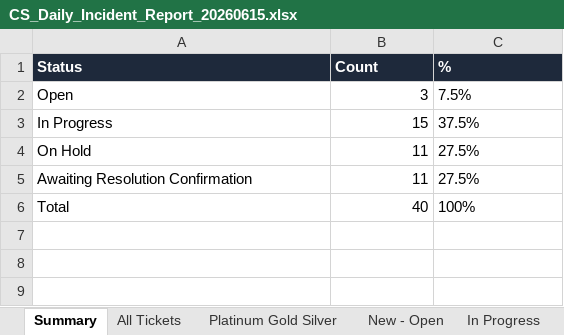
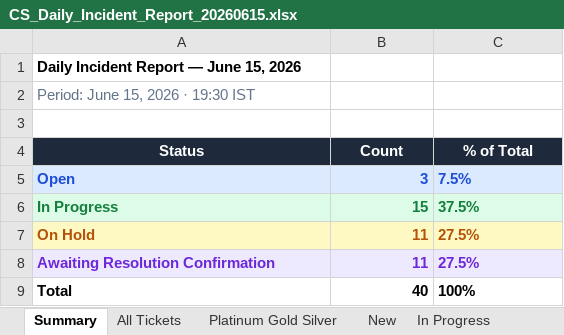
Before and after one commit to gnanadesigan96/GD, an Excel workbook: CS_Daily_Incident_Report_20260615.xlsx, sheet Summary, drawn as a sheet; values as stored, in another font and other column widths than the file's, no borders; addresses are those after the commit; the diff names each change by its address in the sheet, - before the commit and + after, or states it on an @@ line.

```diff
--- a/CS_Daily_Incident_Report_20260615.xlsx (sheet Summary)
+++ b/CS_Daily_Incident_Report_20260615.xlsx (sheet Summary)
-sheet tab: New - Open
+sheet tab: New
+row 1: Daily Incident Report — June 15, 2026
+row 2: Period: June 15, 2026 · 19:30 IST
+row 3: (empty)
-A4:C4 alignment: left
+A4:C4 alignment: center
-C4: %
+C4: % of Total
-A5:C5 fill: none
+A5:C5 fill: #DBEAFE
-A5:C9 bold: off
+A5:C9 bold: on
-A5:C5 text colour: black
+A5:C5 text colour: #1D4ED8
@@ A6:C6 fill: none → #DCFCE7, text colour: black → #15803D @@
@@ A7:C7 fill: none → #FEF9C3, text colour: black → #B45309 @@
@@ A8:C8 fill: none → #EDE9FE, text colour: black → #6D28D9 @@
```
Also changed, not shown: sheet Aging View, sheet All Tickets, sheet L2 Tickets, sheet Platinum Gold Silver, sheet In Progress, sheet Awaiting Resolution, 2 more sheets, 1 other file.
